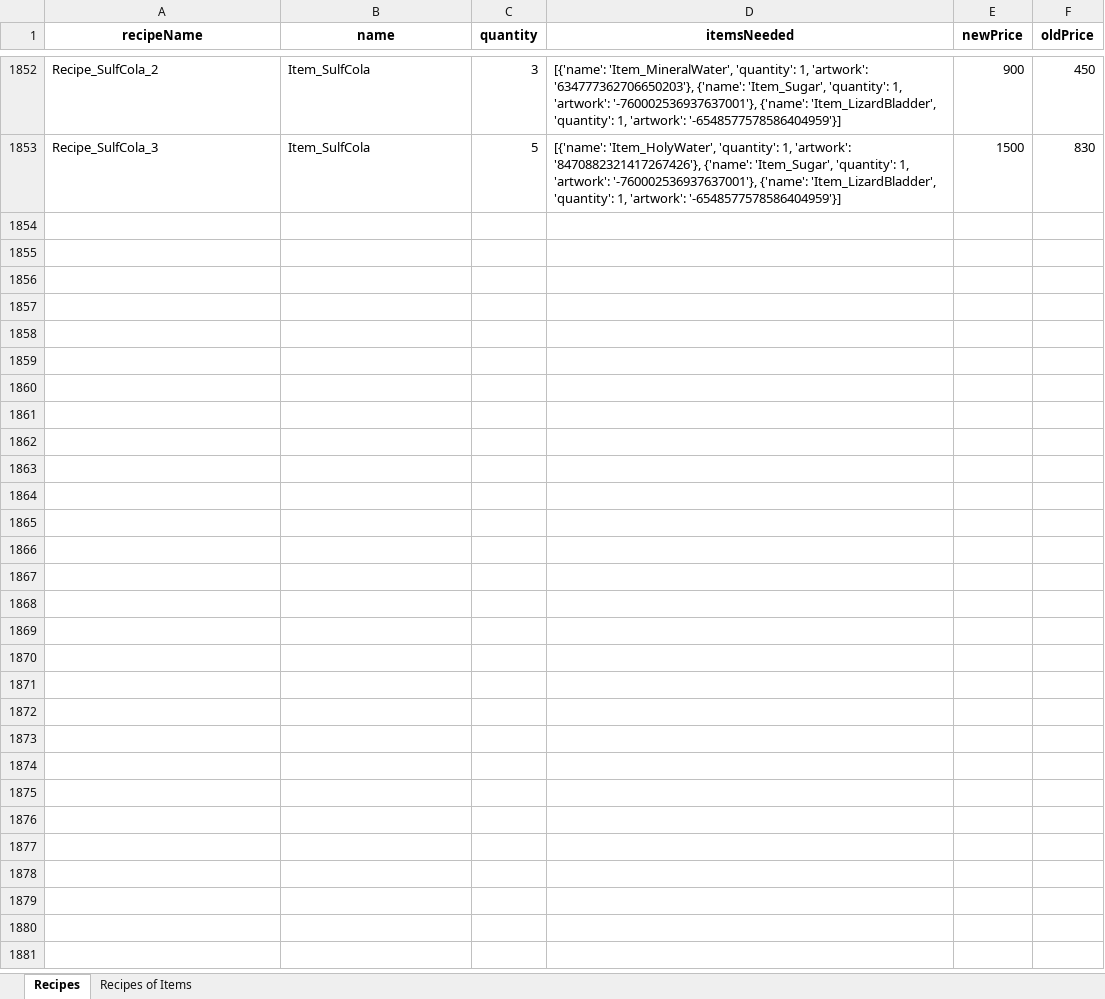
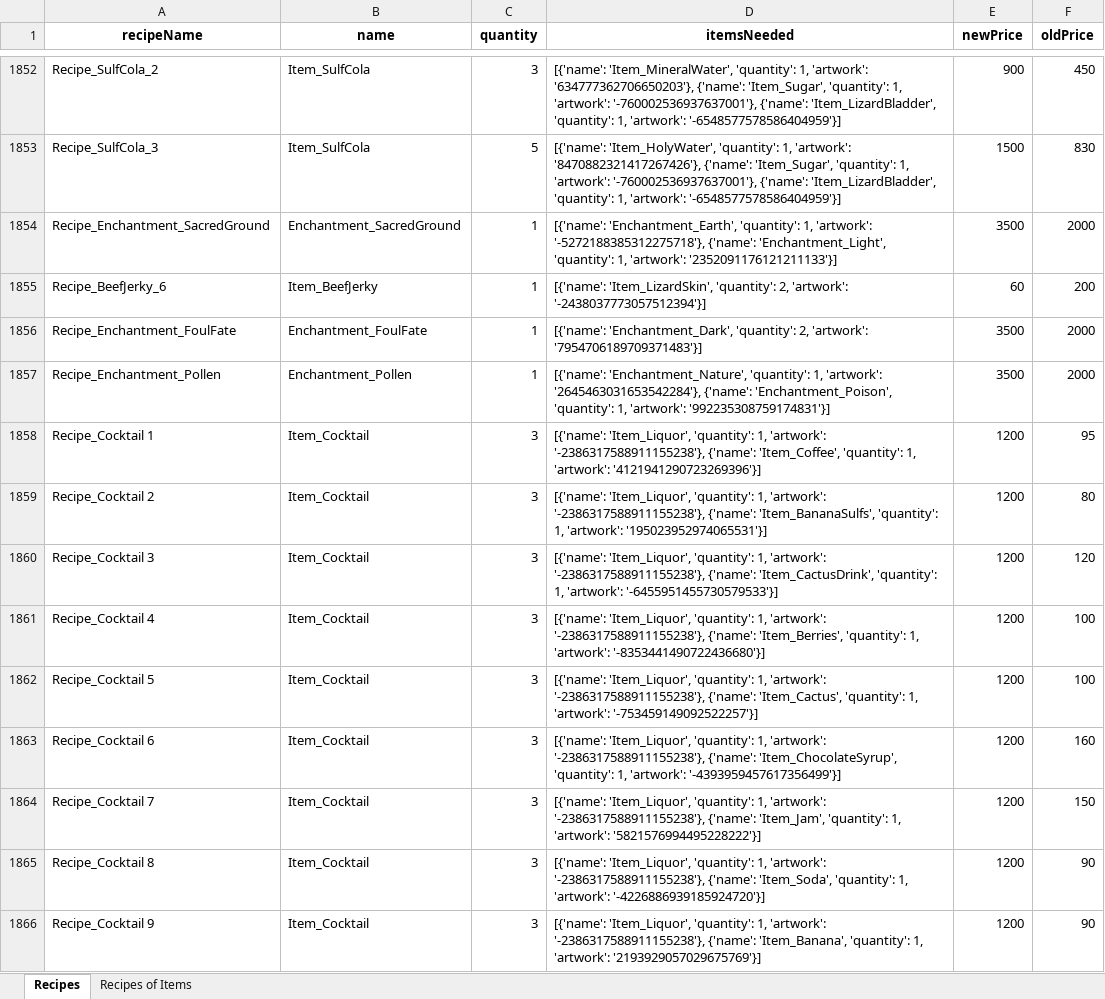
Before and after one commit to dereklee0310/SULFUR-toolkit, an Excel workbook: examples/recipes.xlsx, sheet Recipes, drawn as a sheet; only a part is shown, gaps mark what is left out; values as stored, in another font and other column widths than the file's, no borders; the diff names each change by its address in the sheet, - before the commit and + after, or states it on an @@ line.

Commit message:
Update examples

```diff
--- a/examples/recipes.xlsx (sheet Recipes)
+++ b/examples/recipes.xlsx (sheet Recipes)
+row 1854: Recipe_Enchantment_SacredGround | Enchantment_SacredGround | 1 | [{'name': 'Enchantment_Earth', 'quantity': 1, 'artwork': '-5272188385312275718'}, {'name': 'Enchantment_Light', 'quantity': 1, 'artwork': '2352091176121211133'}] | 3500 | 2000
+row 1855: Recipe_BeefJerky_6 | Item_BeefJerky | 1 | [{'name': 'Item_LizardSkin', 'quantity': 2, 'artwork': '-2438037773057512394'}] | 60 | 200
+row 1856: Recipe_Enchantment_FoulFate | Enchantment_FoulFate | 1 | [{'name': 'Enchantment_Dark', 'quantity': 2, 'artwork': '7954706189709371483'}] | 3500 | 2000
+row 1857: Recipe_Enchantment_Pollen | Enchantment_Pollen | 1 | [{'name': 'Enchantment_Nature', 'quantity': 1, 'artwork': '2645463031653542284'}, {'name': 'Enchantment_Poison', 'quantity': 1, 'artwork': '992235308759174831'}] | 3500 | 2000
+row 1858: Recipe_Cocktail 1 | Item_Cocktail | 3 | [{'name': 'Item_Liquor', 'quantity': 1, 'artwork': '-2386317588911155238'}, {'name': 'Item_Coffee', 'quantity': 1, 'artwork': '4121941290723269396'}] | 1200 | 95
+row 1859: Recipe_Cocktail 2 | Item_Cocktail | 3 | [{'name': 'Item_Liquor', 'quantity': 1, 'artwork': '-2386317588911155238'}, {'name': 'Item_BananaSulfs', 'quantity': 1, 'artwork': '195023952974065531'}] | 1200 | 80
+row 1860: Recipe_Cocktail 3 | Item_Cocktail | 3 | [{'name': 'Item_Liquor', 'quantity': 1, 'artwork': '-2386317588911155238'}, {'name': 'Item_CactusDrink', 'quantity': 1, 'artwork': '-6455951455730579533'}] | 1200 | 120
+row 1861: Recipe_Cocktail 4 | Item_Cocktail | 3 | [{'name': 'Item_Liquor', 'quantity': 1, 'artwork': '-2386317588911155238'}, {'name': 'Item_Berries', 'quantity': 1, 'artwork': '-8353441490722436680'}] | 1200 | 100
+row 1862: Recipe_Cocktail 5 | Item_Cocktail | 3 | [{'name': 'Item_Liquor', 'quantity': 1, 'artwork': '-2386317588911155238'}, {'name': 'Item_Cactus', 'quantity': 1, 'artwork': '-753459149092522257'}] | 1200 | 100
+row 1863: Recipe_Cocktail 6 | Item_Cocktail | 3 | [{'name': 'Item_Liquor', 'quantity': 1, 'artwork': '-2386317588911155238'}, {'name': 'Item_ChocolateSyrup', 'quantity': 1, 'artwork': '-4393959457617356499'}] | 1200 | 160
+row 1864: Recipe_Cocktail 7 | Item_Cocktail | 3 | [{'name': 'Item_Liquor', 'quantity': 1, 'artwork': '-2386317588911155238'}, {'name': 'Item_Jam', 'quantity': 1, 'artwork': '5821576994495228222'}] | 1200 | 150
+row 1865: Recipe_Cocktail 8 | Item_Cocktail | 3 | [{'name': 'Item_Liquor', 'quantity': 1, 'artwork': '-2386317588911155238'}, {'name': 'Item_Soda', 'quantity': 1, 'artwork': '-4226886939185924720'}] | 1200 | 90
+row 1866: Recipe_Cocktail 9 | Item_Cocktail | 3 | [{'name': 'Item_Liquor', 'quantity': 1, 'artwork': '-2386317588911155238'}, {'name': 'Item_Banana', 'quantity': 1, 'artwork': '2193929057029675769'}] | 1200 | 90
```
Also changed, not shown: sheet Recipes of Items, examples/oils.xlsx, 2 other files.
